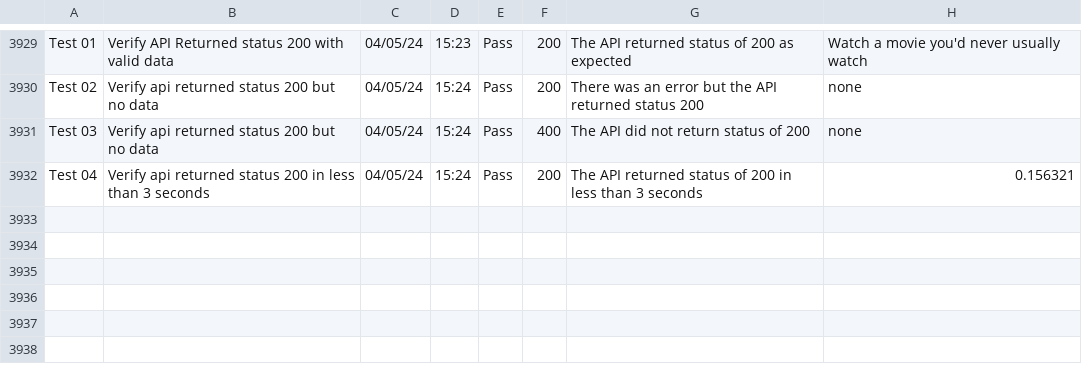
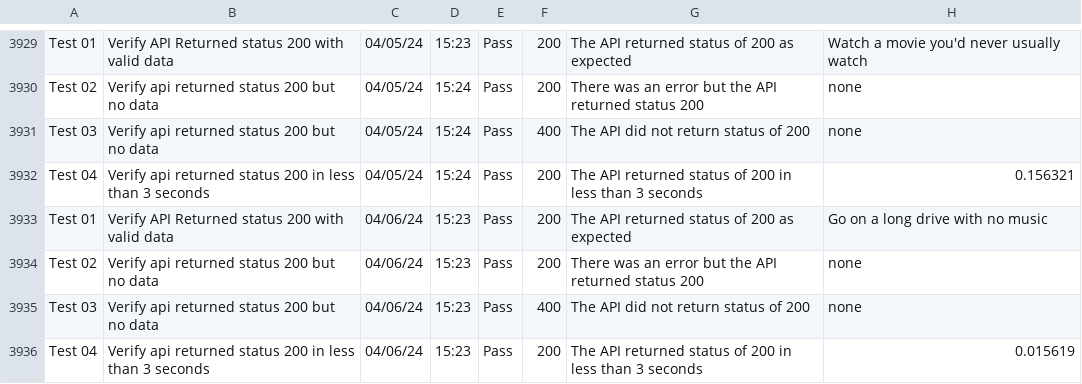
Before and after one commit to libcarter/libcarter.github.io, a CSV file: TestResultsTable.csv, drawn as a sheet; only a part is shown, gaps mark what is left out.

```diff
--- a/TestResultsTable.csv
+++ b/TestResultsTable.csv
@@ -3932 +3932,5 @@ Test 03,Verify api returned status 200 but no data,04/05/24,15:24,Pass,400,The A
 Test 04,Verify api returned status 200 in less than 3 seconds,04/05/24,15:24,Pass,200,The API returned status of 200 in less than 3 seconds,0.156321
+Test 01,Verify API Returned status 200 with valid data,04/06/24,15:23,Pass,200,The API returned status of 200 as expected,Go on a long drive with no music
+Test 02,Verify api returned status 200 but no data,04/06/24,15:23,Pass,200,There was an error but the API returned status 200,none
+Test 03,Verify api returned status 200 but no data,04/06/24,15:23,Pass,400,The API did not return status of 200,none
+Test 04,Verify api returned status 200 in less than 3 seconds,04/06/24,15:23,Pass,200,The API returned status of 200 in less than 3 seconds,0.015619
```
Also changed, not shown: 2 other files.
